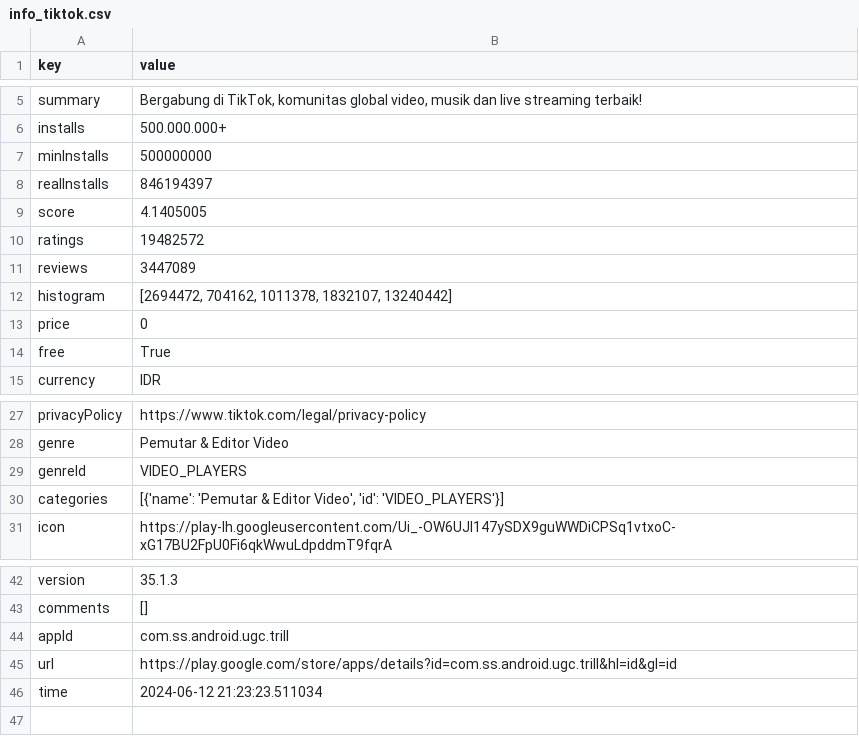
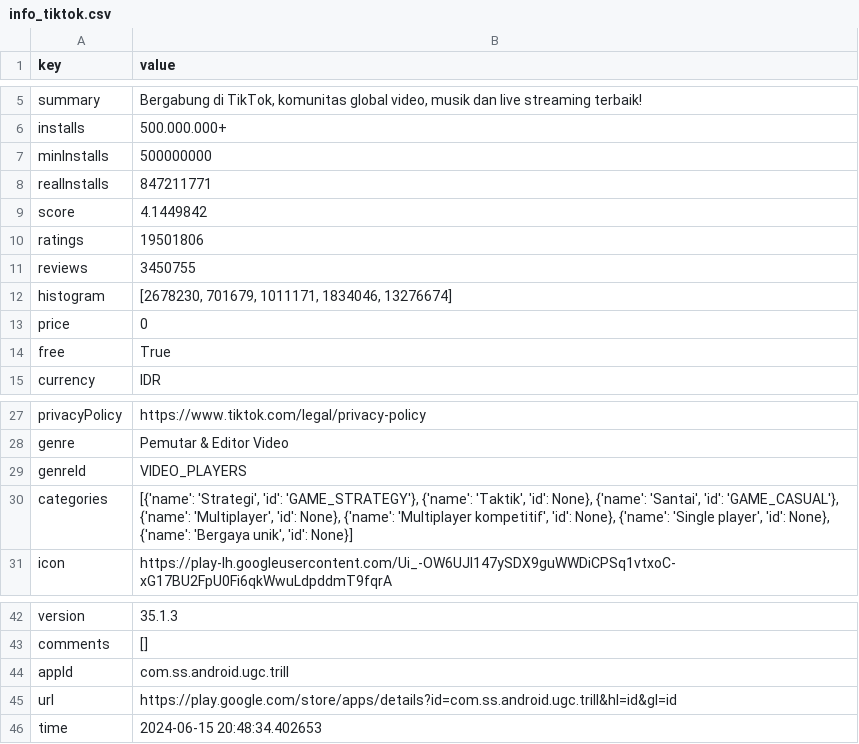
Before and after one commit to muh-ilhamkurniawan/Sans-Streamlit, a CSV file: data/info_tiktok.csv, drawn as a sheet; only a part is shown, gaps mark what is left out.

```diff
--- a/data/info_tiktok.csv
+++ b/data/info_tiktok.csv
@@ -27,7 +27,7 @@ installs,500.000.000+
 minInstalls,500000000
-realInstalls,846194397
-score,4.1405005
-ratings,19482572
-reviews,3447089
-histogram,"[2694472, 704162, 1011378, 1832107, 13240442]"
+realInstalls,847211771
+score,4.1449842
+ratings,19501806
+reviews,3450755
+histogram,"[2678230, 701679, 1011171, 1834046, 13276674]"
 price,0
@@ -52,3 +52,3 @@ genre,Pemutar & Editor Video
 genreId,VIDEO_PLAYERS
-categories,"[{'name': 'Pemutar & Editor Video', 'id': 'VIDEO_PLAYERS'}]"
+categories,"[{'name': 'Strategi', 'id': 'GAME_STRATEGY'}, {'name': 'Taktik', 'id': None}, {'name': 'Santai', 'id': 'GAME_CASUAL'}, {'name': 'Multiplayer', 'id': None}, {'name': 'Multiplayer kompetitif', 'id': None}, {'name': 'Single player', 'id': None}, {'name': 'Bergaya unik', 'id': None}]"
 icon,https://play-lh.googleusercontent.com/Ui_-OW6UJI147ySDX9guWWDiCPSq1vtxoC-xG17BU2FpU0Fi6qkWwuLdpddmT9fqrA
@@ -68,2 +68,2 @@ appId,com.ss.android.ugc.trill
 url,https://play.google.com/store/apps/details?id=com.ss.android.ugc.trill&hl=id&gl=id
-time,2024-06-12 21:23:23.511034
+time,2024-06-15 20:48:34.402653
```
Also changed, not shown: 3 other files.
